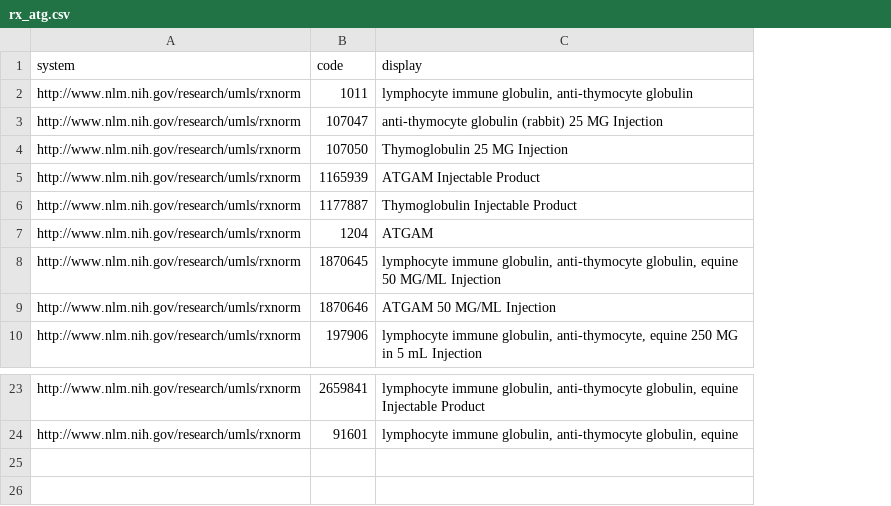
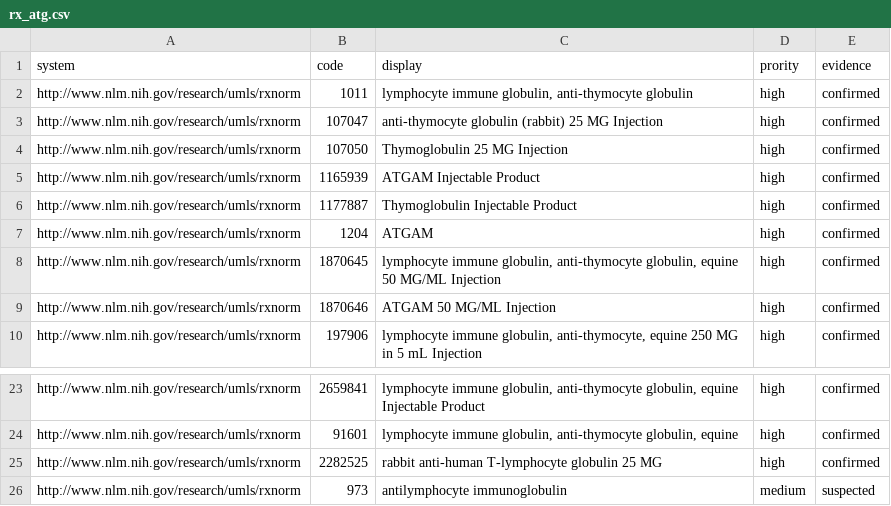
Before and after one commit to smart-on-fhir/cumulus-library-kidney-transplant, a CSV file: spreadsheet/rx_atg.csv, drawn as a sheet; only a part is shown, gaps mark what is left out; the diff names each change by its address in the sheet, - before the commit and + after, or states it on an @@ line.

```diff
--- a/spreadsheet/rx_atg.csv
+++ b/spreadsheet/rx_atg.csv
+column D (prority), rows 2-10: all high; rows 23-24: high | high
+column E (evidence), rows 2-10: all confirmed; rows 23-24: confirmed | confirmed
+row 25: http://www.nlm.nih.gov/research/umls/rxnorm | 2282525 | rabbit anti-human T-lymphocyte globulin 25 MG | high | confirmed
+row 26: http://www.nlm.nih.gov/research/umls/rxnorm | 973 | antilymphocyte immunoglobulin | medium | suspected
```
Also changed, not shown: 4 other files.
